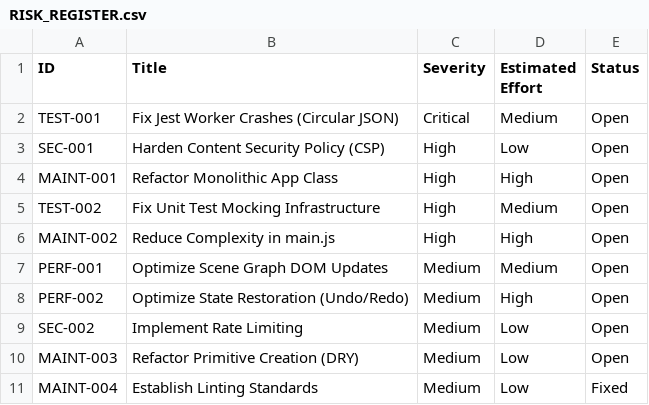
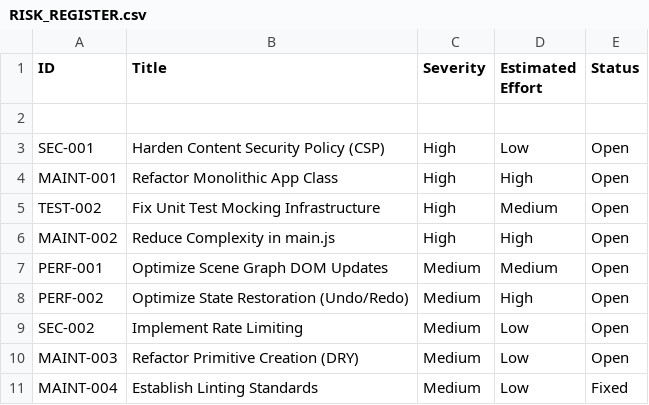
Before and after one commit to segin/nodist3d, a CSV file: RISK_REGISTER.csv, drawn as a sheet.

Commit message:
Fix circular JSON crash in tests (TEST-001)

```diff
--- a/RISK_REGISTER.csv
+++ b/RISK_REGISTER.csv
@@ -1,3 +1,3 @@
 ID,Title,Severity,Estimated Effort,Status
-TEST-001,Fix Jest Worker Crashes (Circular JSON),Critical,Medium,Open
+
 SEC-001,Harden Content Security Policy (CSP),High,Low,Open
```
Also changed, not shown: 1 other file.
